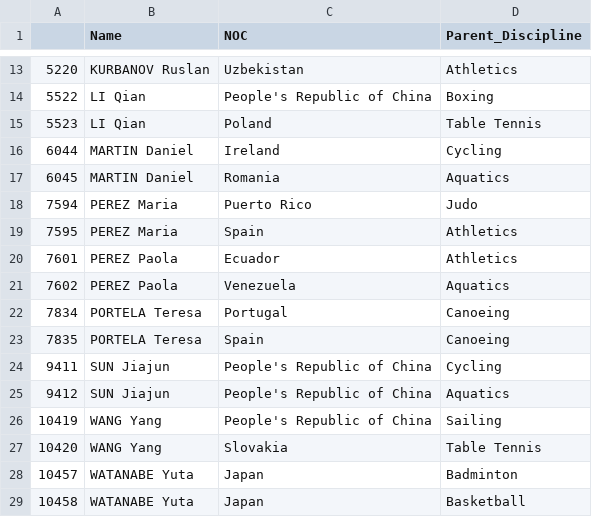
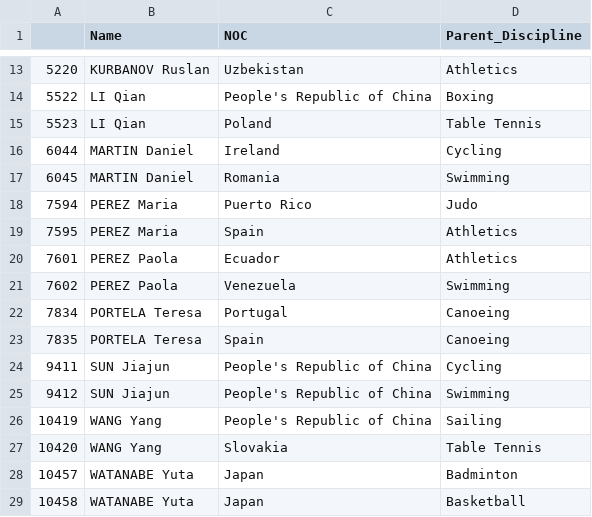
Before and after one commit to jennifer-biener/kaggle_datasets, a CSV file: 2021 Olympics in Tokyo/names_dupes.csv, drawn as a sheet; only a part is shown, gaps mark what is left out.

```diff
--- a/2021 Olympics in Tokyo/names_dupes.csv
+++ b/2021 Olympics in Tokyo/names_dupes.csv
@@ -16,3 +16,3 @@
 6044,MARTIN Daniel,Ireland,Cycling
-6045,MARTIN Daniel,Romania,Aquatics
+6045,MARTIN Daniel,Romania,Swimming
 7594,PEREZ Maria,Puerto Rico,Judo
@@ -20,3 +20,3 @@
 7601,PEREZ Paola,Ecuador,Athletics
-7602,PEREZ Paola,Venezuela,Aquatics
+7602,PEREZ Paola,Venezuela,Swimming
 7834,PORTELA Teresa,Portugal,Canoeing
@@ -24,3 +24,3 @@
 9411,SUN Jiajun,People's Republic of China,Cycling
-9412,SUN Jiajun,People's Republic of China,Aquatics
+9412,SUN Jiajun,People's Republic of China,Swimming
 10419,WANG Yang,People's Republic of China,Sailing
```
Also changed, not shown: 2 other files.
